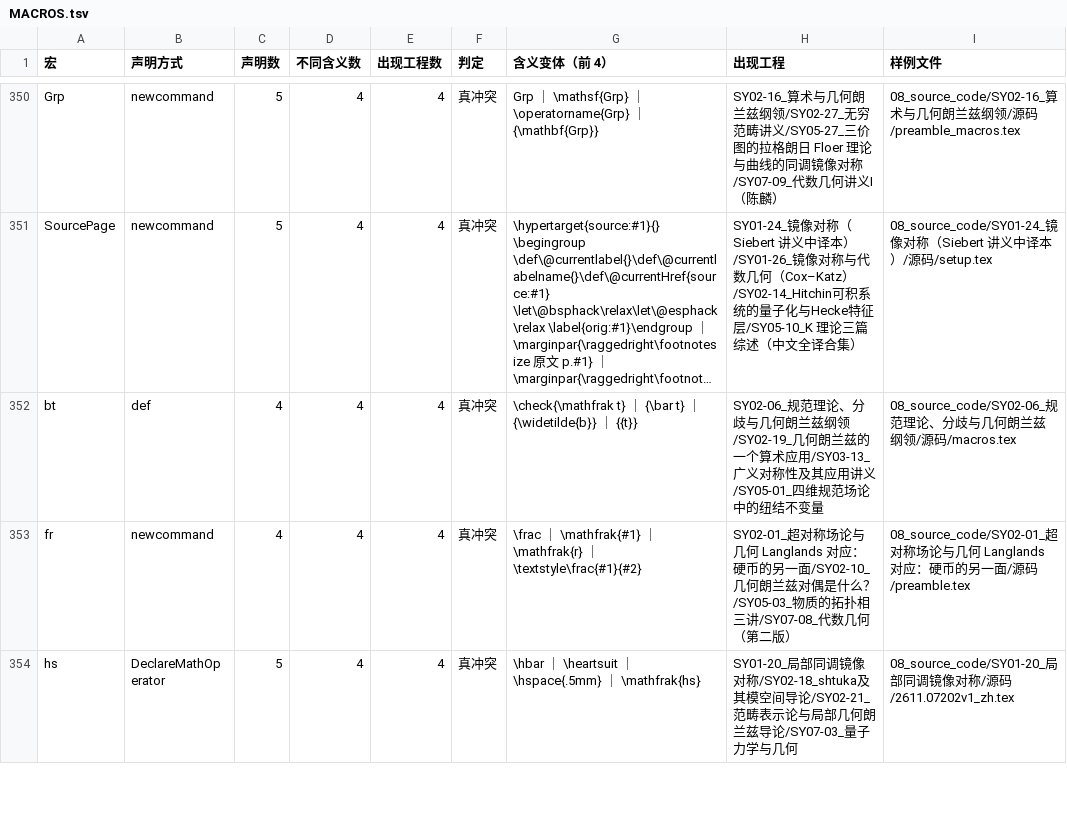
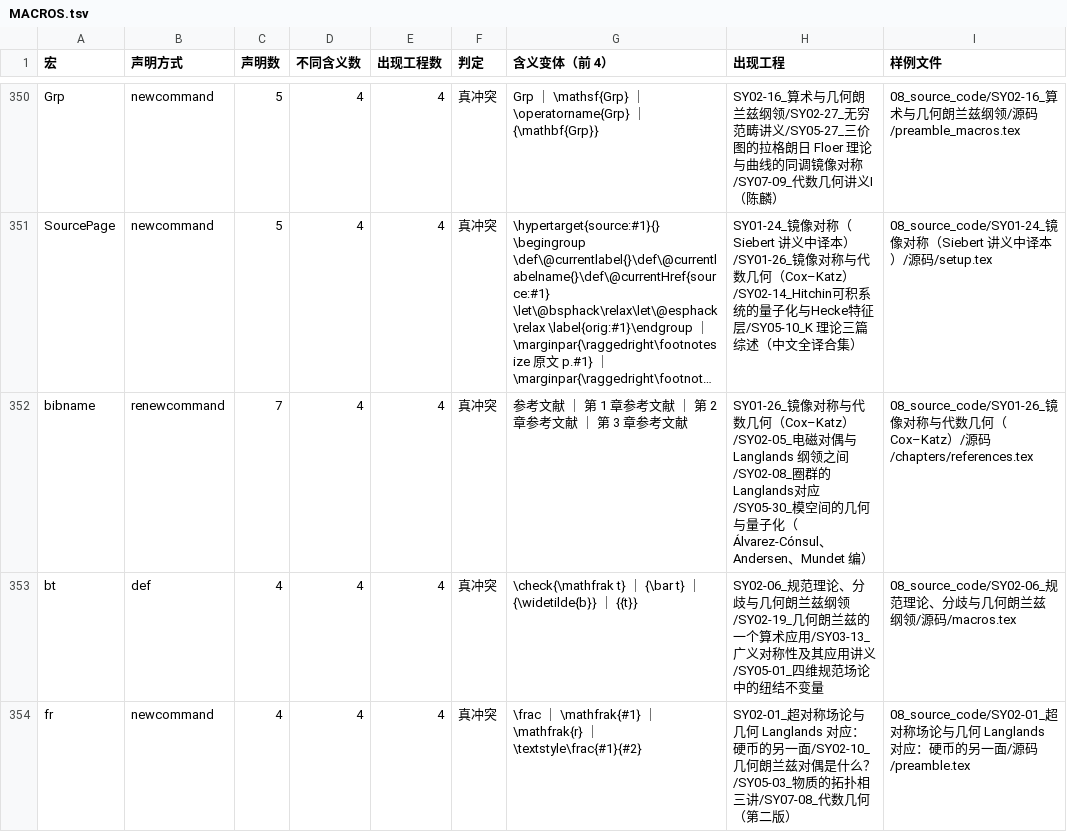
Before and after one commit to lzxsusy/mathtranslate, a TSV file: 01_corpus_zh/数语规范/MACROS.tsv, drawn as a sheet; only a part is shown, gaps mark what is left out; the shorter side is filled out with more unchanged rows; long unchanged cells end in …; the diff covers the shown part only; the diff names each change by its address in the sheet, - before the commit and + after, or states it on an @@ line.

```diff
--- a/01_corpus_zh/数语规范/MACROS.tsv
+++ b/01_corpus_zh/数语规范/MACROS.tsv
+row 352: bibname | renewcommand | 7 | 4 | 4 | 真冲突 | 参考文献 ｜ 第 1 章参考文献 ｜ 第 2 章参考文献 ｜ 第 3 章参考文献 | SY01-26_镜像对称与代数几何（Cox–Katz）/SY02-05_电磁对偶与 Langlands 纲领之间/SY02-08_圈群的Langlands对应/SY05-30_模空间的几何与量子化（Álvarez-Cónsul、Andersen、Mundet 编） | 08_source_code/SY01-26_镜像对称与代数几何（Cox–Katz）/源码/chapters/references.tex
```
Also changed, not shown: 1 added row and 1 removed row elsewhere in this file, 01_corpus_zh/数语规范/CONFLICTS.tsv, RELEASE_REGISTER.csv, 49 other files.
